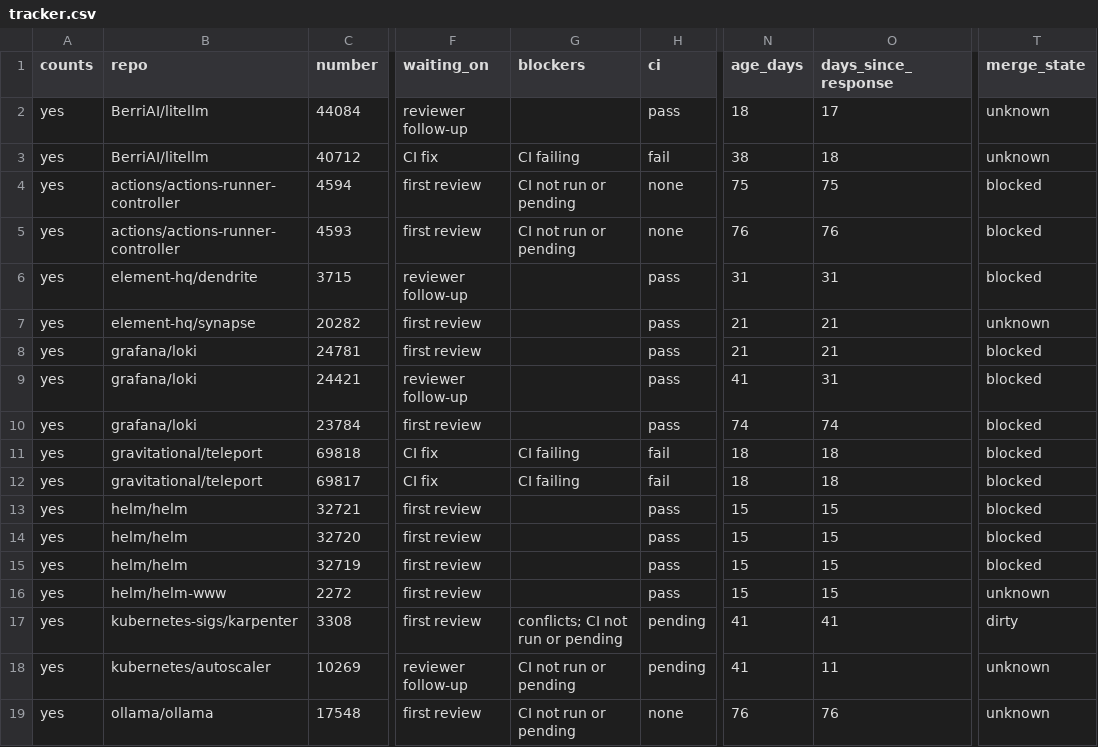
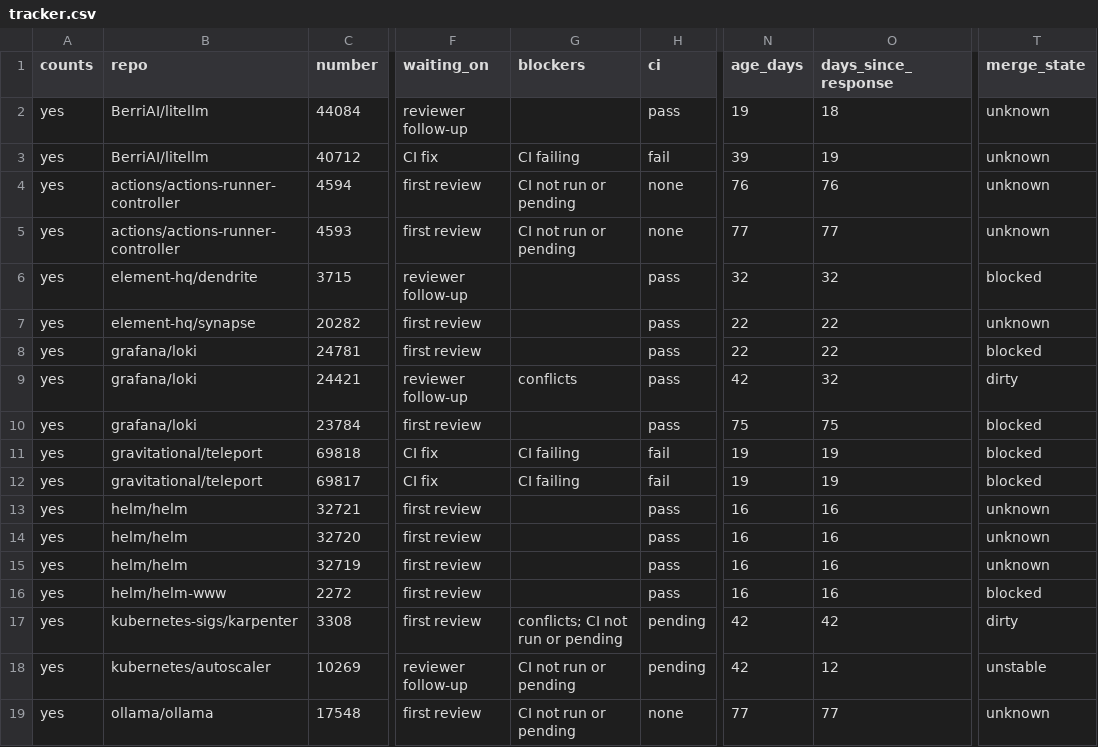
Before and after one commit to ankit373/ankit373, a CSV file: oss/tracker.csv, drawn as a sheet; only a part is shown, gaps mark what is left out; the diff covers the shown part only; the diff names each change by its address in the sheet, - before the commit and + after, or states it on an @@ line.

```diff
--- a/oss/tracker.csv
+++ b/oss/tracker.csv
-N2 (age_days): 18
+N2 (age_days): 19
-O2 (days_since_response): 17
+O2 (days_since_response): 18
-N3 (age_days): 38
+N3 (age_days): 39
-O3 (days_since_response): 18
+O3 (days_since_response): 19
-N4 (age_days): 75
+N4 (age_days): 76
-O4 (days_since_response): 75
+O4 (days_since_response): 76
-T4:T5 (merge_state): blocked
+T4:T5 (merge_state): unknown
-N5 (age_days): 76
+N5 (age_days): 77
-O5 (days_since_response): 76
+O5 (days_since_response): 77
-N6 (age_days): 31
+N6 (age_days): 32
-O6 (days_since_response): 31
+O6 (days_since_response): 32
-N7:N8 (age_days): 21
+N7:N8 (age_days): 22
-O7:O8 (days_since_response): 21
+O7:O8 (days_since_response): 22
-G9 (blockers): (empty)
+G9 (blockers): conflicts
-N9 (age_days): 41
+N9 (age_days): 42
-O9 (days_since_response): 31
+O9 (days_since_response): 32
-T9 (merge_state): blocked
+T9 (merge_state): dirty
-N10 (age_days): 74
+N10 (age_days): 75
-O10 (days_since_response): 74
+O10 (days_since_response): 75
-N11:N12 (age_days): 18
+N11:N12 (age_days): 19
-O11:O12 (days_since_response): 18
+O11:O12 (days_since_response): 19
-N13:N16 (age_days): 15
+N13:N16 (age_days): 16
-O13:O16 (days_since_response): 15
+O13:O16 (days_since_response): 16
-T13:T15 (merge_state): blocked
+T13:T15 (merge_state): unknown
-T16 (merge_state): unknown
+T16 (merge_state): blocked
-N17:N18 (age_days): 41
+N17:N18 (age_days): 42
-O17 (days_since_response): 41
+O17 (days_since_response): 42
-O18 (days_since_response): 11
+O18 (days_since_response): 12
-T18 (merge_state): unknown
+T18 (merge_state): unstable
-N19 (age_days): 76
+N19 (age_days): 77
-O19 (days_since_response): 76
+O19 (days_since_response): 77
```
Also changed, not shown: 1 added row and 30 edited cells elsewhere in this file, 1 other file.
